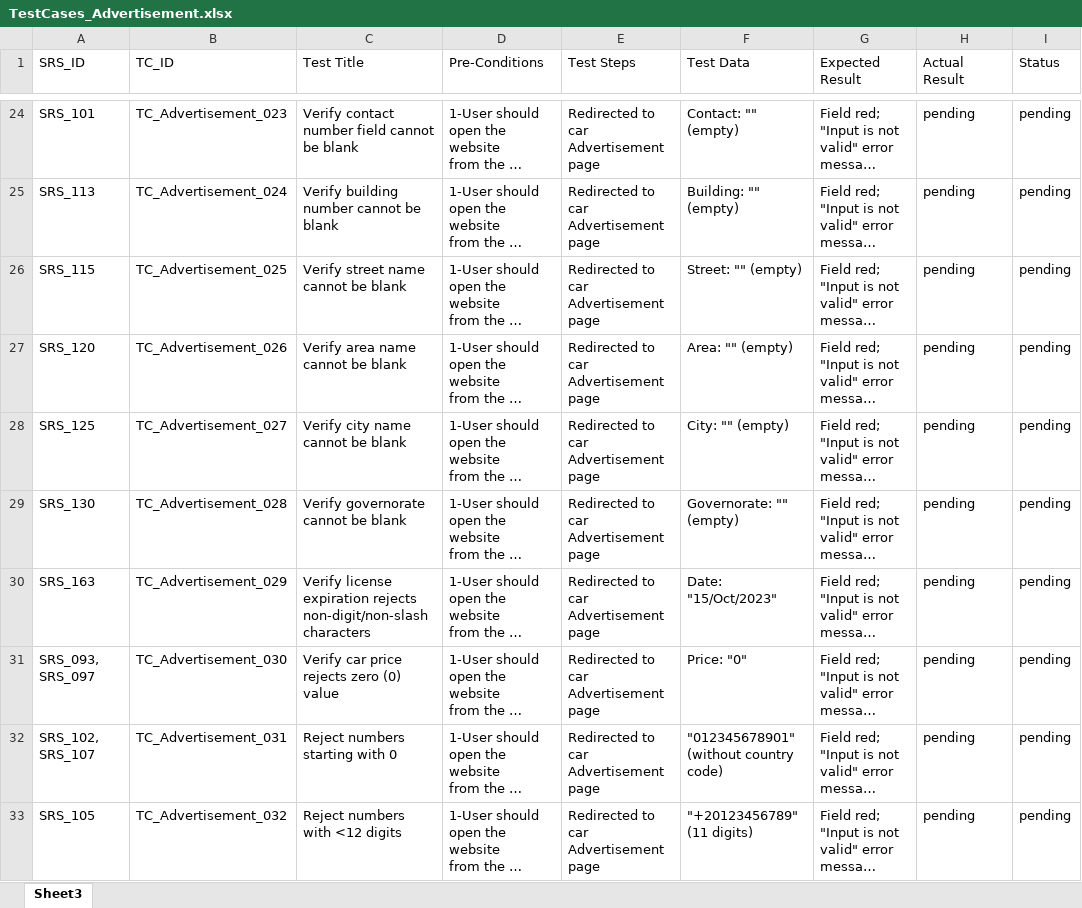
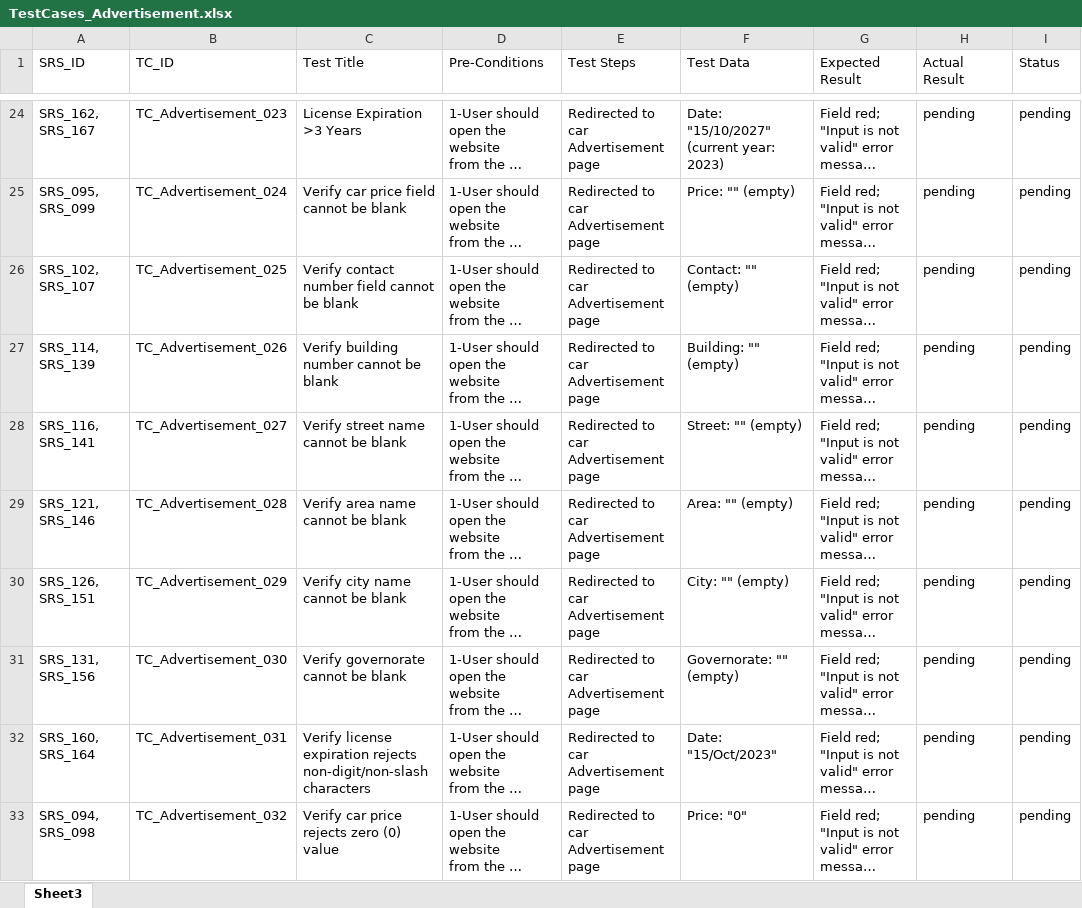
Before and after one commit to Ebrahem-Mostafa/Car-Purchasing, an Excel workbook: Testing/TestCases_Advertisement.xlsx, sheet Sheet3, drawn as a sheet; only a part is shown, gaps mark what is left out; long unchanged cells end in …; values as stored, in another font and other column widths than the file's, no cell formats; the diff covers the shown part only; the diff names each change by its address in the sheet, - before the commit and + after, or states it on an @@ line.

```diff
--- a/Testing/TestCases_Advertisement.xlsx (sheet Sheet3)
+++ b/Testing/TestCases_Advertisement.xlsx (sheet Sheet3)
-A24 (SRS_ID): SRS_101
+A24 (SRS_ID): SRS_162, SRS_167
-C24 (Test Title): Verify contact number field cannot be blank
+C24 (Test Title): License Expiration >3 Years
-F24 (Test Data): Contact: "" (empty)
+F24 (Test Data): Date: "15/10/2027" (current year: 2023)
-A25 (SRS_ID): SRS_113
+A25 (SRS_ID): SRS_095, SRS_099
-C25 (Test Title): Verify building number cannot be blank
+C25 (Test Title): Verify car price field cannot be blank
-F25 (Test Data): Building: "" (empty)
+F25 (Test Data): Price: "" (empty)
-A26 (SRS_ID): SRS_115
+A26 (SRS_ID): SRS_102, SRS_107
-C26 (Test Title): Verify street name cannot be blank
+C26 (Test Title): Verify contact number field cannot be blank
-F26 (Test Data): Street: "" (empty)
+F26 (Test Data): Contact: "" (empty)
-A27 (SRS_ID): SRS_120
+A27 (SRS_ID): SRS_114, SRS_139
-C27 (Test Title): Verify area name cannot be blank
+C27 (Test Title): Verify building number cannot be blank
-F27 (Test Data): Area: "" (empty)
+F27 (Test Data): Building: "" (empty)
-A28 (SRS_ID): SRS_125
+A28 (SRS_ID): SRS_116, SRS_141
-C28 (Test Title): Verify city name cannot be blank
+C28 (Test Title): Verify street name cannot be blank
-F28 (Test Data): City: "" (empty)
+F28 (Test Data): Street: "" (empty)
-A29 (SRS_ID): SRS_130
+A29 (SRS_ID): SRS_121, SRS_146
-C29 (Test Title): Verify governorate cannot be blank
+C29 (Test Title): Verify area name cannot be blank
-F29 (Test Data): Governorate: "" (empty)
+F29 (Test Data): Area: "" (empty)
-A30 (SRS_ID): SRS_163
+A30 (SRS_ID): SRS_126, SRS_151
-C30 (Test Title): Verify license expiration rejects non-digit/non-slash characters
+C30 (Test Title): Verify city name cannot be blank
-F30 (Test Data): Date: "15/Oct/2023"
+F30 (Test Data): City: "" (empty)
-A31 (SRS_ID): SRS_093, SRS_097
+A31 (SRS_ID): SRS_131, SRS_156
-C31 (Test Title): Verify car price rejects zero (0) value
+C31 (Test Title): Verify governorate cannot be blank
-F31 (Test Data): Price: "0"
+F31 (Test Data): Governorate: "" (empty)
-A32 (SRS_ID): SRS_102, SRS_107
+A32 (SRS_ID): SRS_160, SRS_164
-C32 (Test Title): Reject numbers starting with 0
+C32 (Test Title): Verify license expiration rejects non-digit/non-slash characters
-F32 (Test Data): "012345678901" (without country code)
+F32 (Test Data): Date: "15/Oct/2023"
-A33 (SRS_ID): SRS_105
+A33 (SRS_ID): SRS_094, SRS_098
-C33 (Test Title): Reject numbers with <12 digits
+C33 (Test Title): Verify car price rejects zero (0) value
-F33 (Test Data): "+20123456789" (11 digits)
+F33 (Test Data): Price: "0"
```
Also changed, not shown: 11 added rows, 2 removed rows and 201 edited cells elsewhere in this sheet, cell formats.
